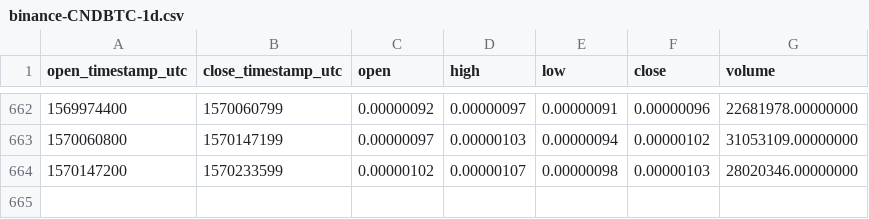
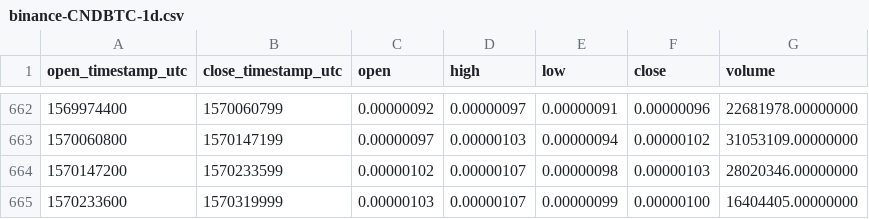
Before and after one commit to cryptobigbro/binance-CNDBTC, a CSV file: binance-CNDBTC-1d.csv, drawn as a sheet; only a part is shown, gaps mark what is left out.

Commit message:
Update OHLCV data.

```diff
--- a/binance-CNDBTC-1d.csv
+++ b/binance-CNDBTC-1d.csv
@@ -664 +664,2 @@ open_timestamp_utc,close_timestamp_utc,open,high,low,close,volume
 1570147200,1570233599,0.00000102,0.00000107,0.00000098,0.00000103,28020346.00000000
+1570233600,1570319999,0.00000103,0.00000107,0.00000099,0.00000100,16404405.00000000
```
Also changed, not shown: 1 other file.
